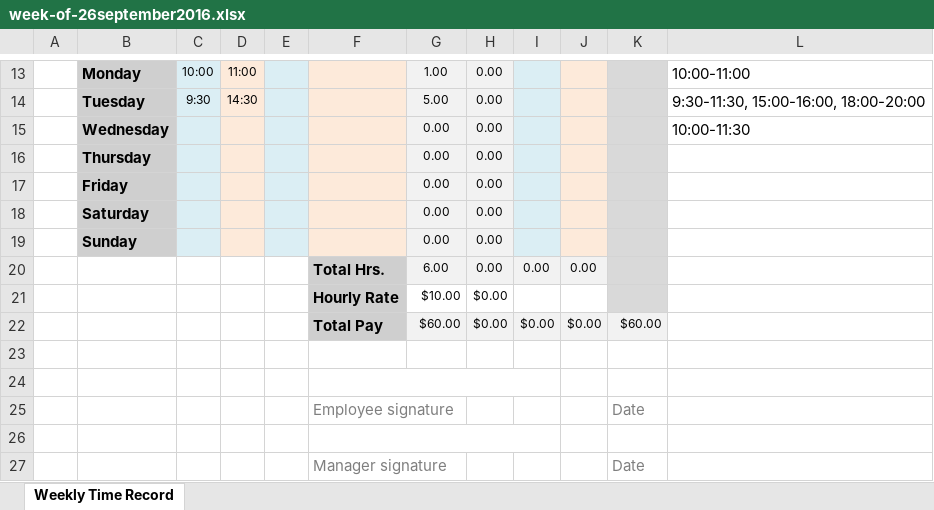
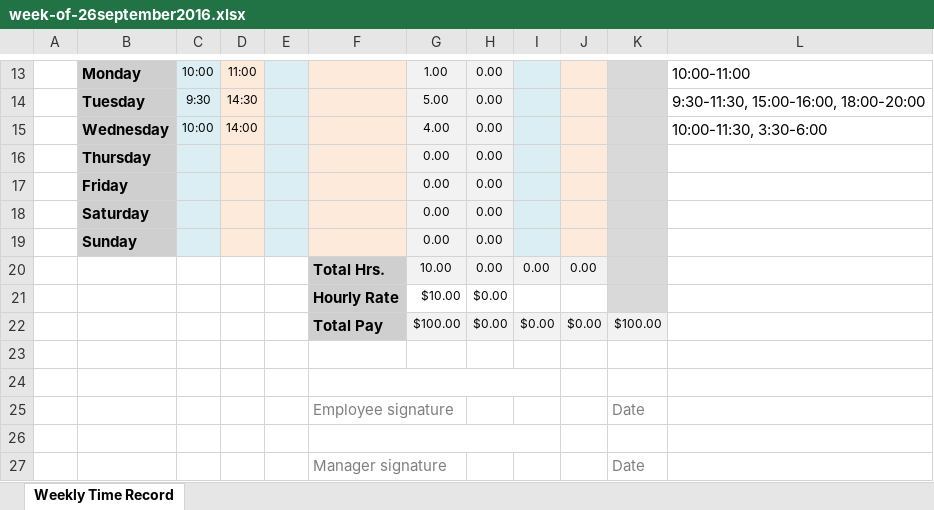
Before and after one commit to MonoidalAttackTrees/ILL-Impl, an Excel workbook: time-labor/week-of-26september2016.xlsx, sheet Weekly Time Record, drawn as a sheet; only a part is shown, gaps mark what is left out; values as stored, in another font and other column widths than the file's, no borders; removed rows and columns are numbered as before the commit, all else as after; the diff names each change by its address in the sheet, - before the commit and + after, or states it on an @@ line.

```diff
--- a/time-labor/week-of-26september2016.xlsx (sheet Weekly Time Record)
+++ b/time-labor/week-of-26september2016.xlsx (sheet Weekly Time Record)
-row 15:  | Wednesday |  |  |  |  | 0.00 | 0.00 |  |  |  | 10:00-11:30
+row 15:  | Wednesday | 10:00 | 14:00 |  |  | 4.00 | 0.00 |  |  |  | 10:00-11:30, 3:30-6:00
-G20: 6.00
+G20: 10.00
-G22: $60.00
+G22: $100.00
-K22: $60.00
+K22: $100.00
```
Also changed, not shown: 1 other file.
